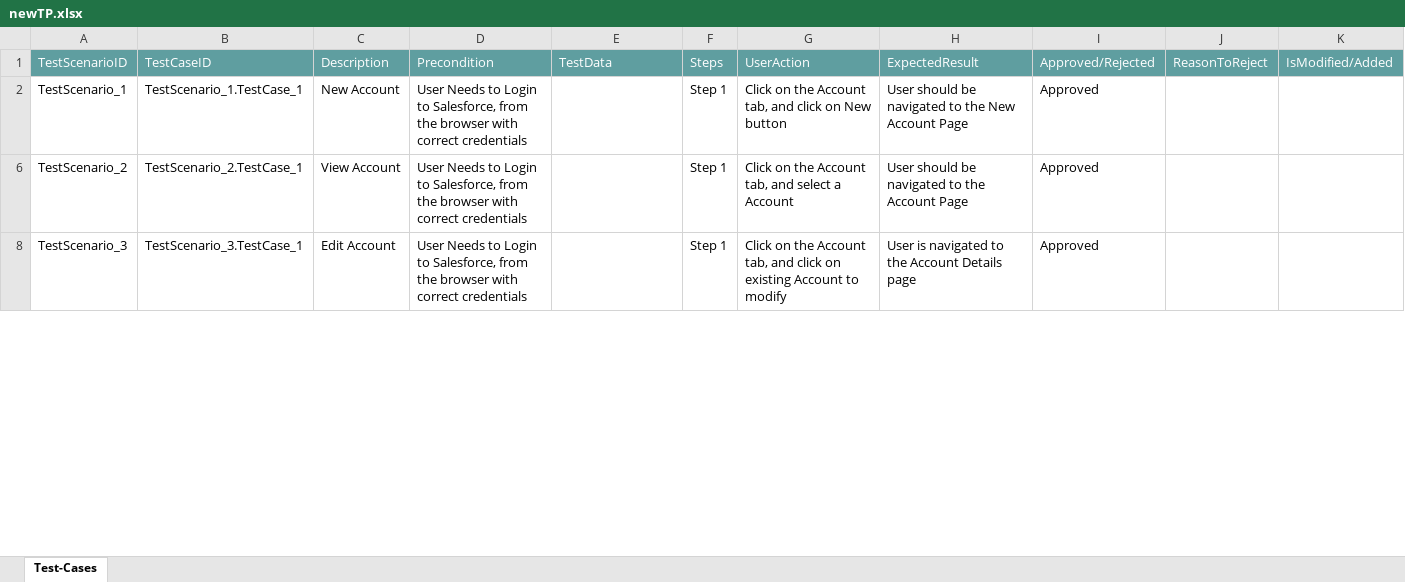
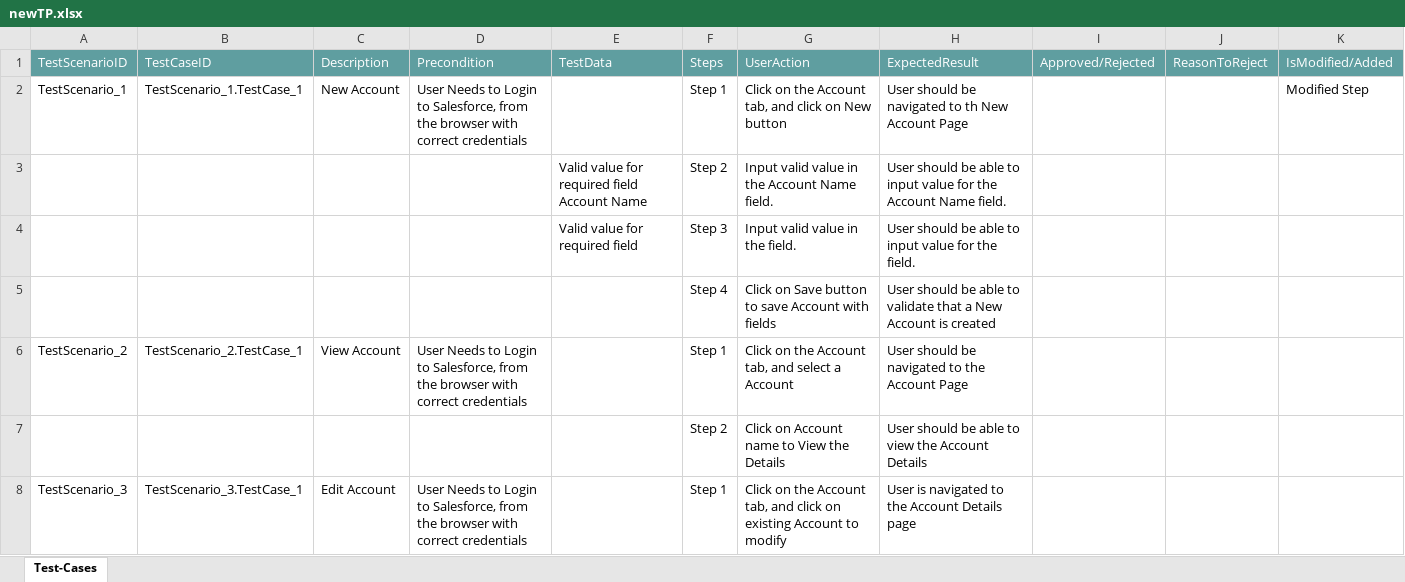
Before and after one commit to ShaikMohamedIrfan/work, an Excel workbook: newTP.xlsx, sheet Test-Cases, drawn as a sheet; only a part is shown; values as stored, in another font and other column widths than the file's, no borders; table styles not drawn; the diff covers the shown part only; the diff names each change by its address in the sheet, - before the commit and + after, or states it on an @@ line.

Commit message:
Initial Commit for Verification of Test cases

```diff
--- a/newTP.xlsx (sheet Test-Cases)
+++ b/newTP.xlsx (sheet Test-Cases)
-H2: …navigated to the New Account…
+H2: …navigated to th New Account…
-I2: Approved
+I2: (empty)
-K2: (empty)
+K2: Modified Step
@@ row 3 unhidden:  |  |  |  | Valid value for required field Account Name | Step 2 | Input valid value in the Account Name field. | User should be able to input value for the Account Name field. @@
@@ row 4 unhidden:  |  |  |  | Valid value for required field | Step 3 | Input valid value in the field. | User should be able to input value for the field. @@
@@ row 5 unhidden:  |  |  |  |  | Step 4 | Click on Save button to save Account with fields | User should be able to validate that a New Account is created @@
-I6: Approved
+I6: (empty)
@@ row 7 unhidden:  |  |  |  |  | Step 2 | Click on Account name to View the Details | User should be able to view the Account Details @@
-I8: Approved
+I8: (empty)
```
Also changed, not shown: 5 hidden or unhidden rows and 1 edited cell elsewhere in this sheet.
